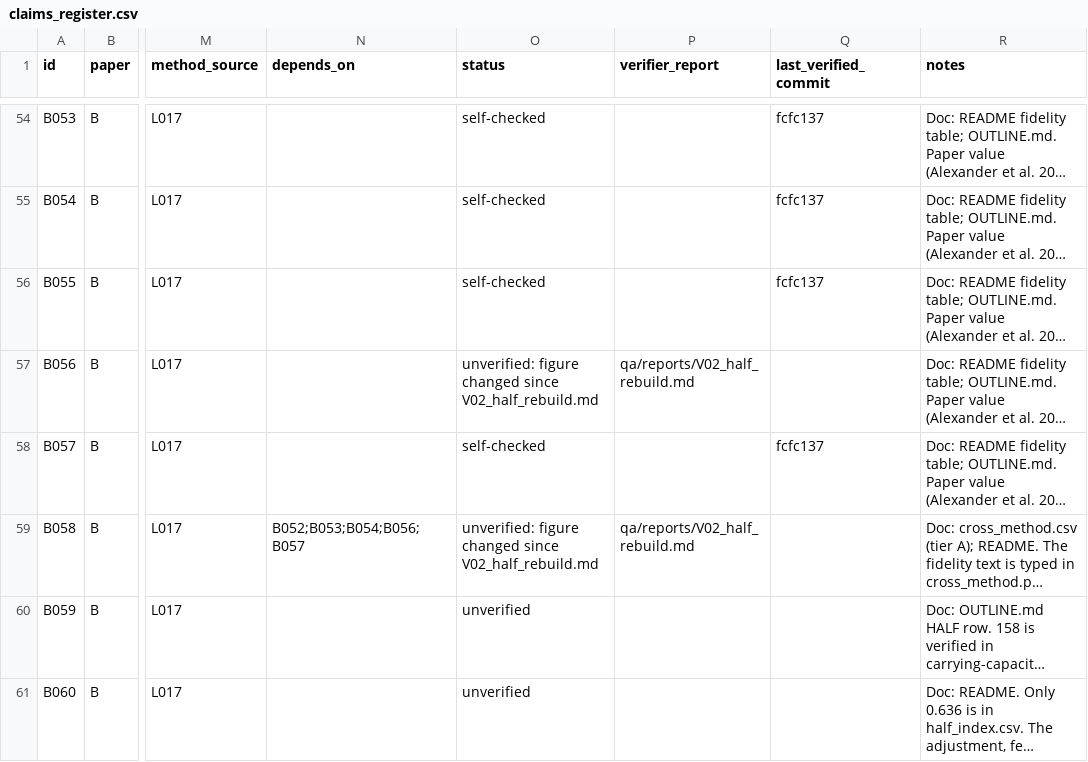
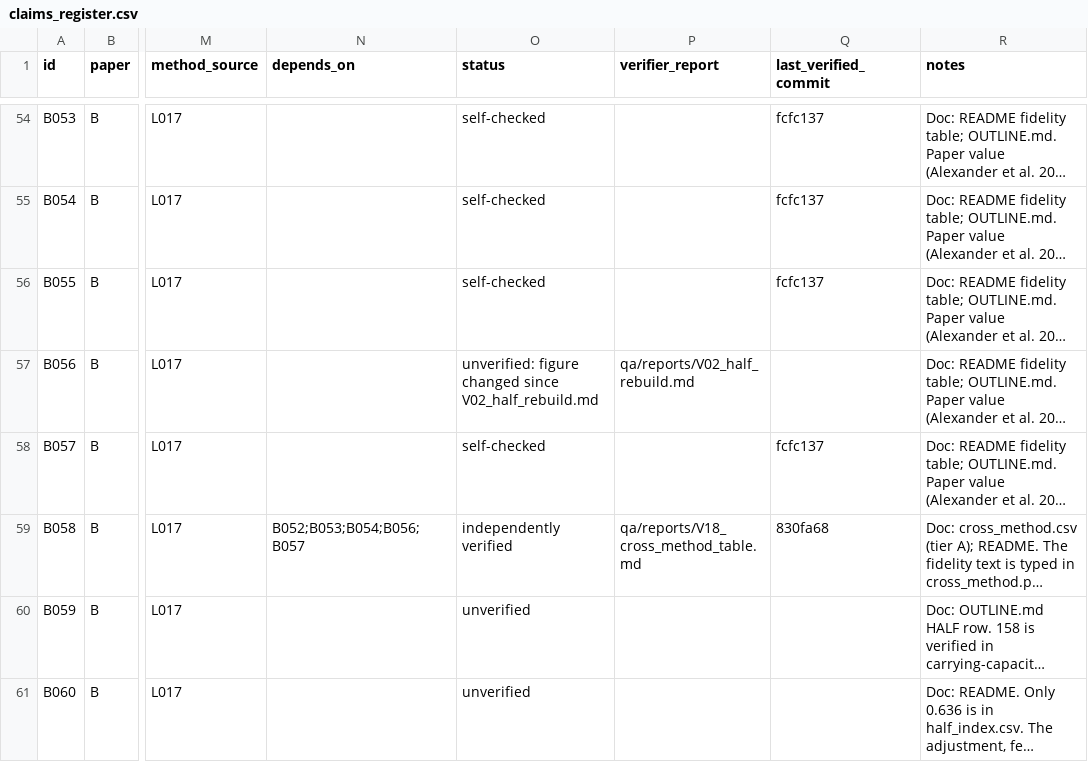
Before and after one commit to MurrayLane/carrying-capacity-dashboard, a CSV file: qa/claims_register.csv, drawn as a sheet; only a part is shown, gaps mark what is left out; long unchanged cells end in …; the diff covers the shown part only; the diff names each change by its address in the sheet, - before the commit and + after, or states it on an @@ line.

```diff
--- a/qa/claims_register.csv
+++ b/qa/claims_register.csv
-O59 (status): unverified: figure changed since V02_half_rebuild.md
+O59 (status): independently verified
-P59 (verifier_report): qa/reports/V02_half_rebuild.md
+P59 (verifier_report): qa/reports/V18_cross_method_table.md
-Q59 (last_verified_commit): (empty)
+Q59 (last_verified_commit): 830fa68
```
Also changed, not shown: 113 edited cells elsewhere in this file.
